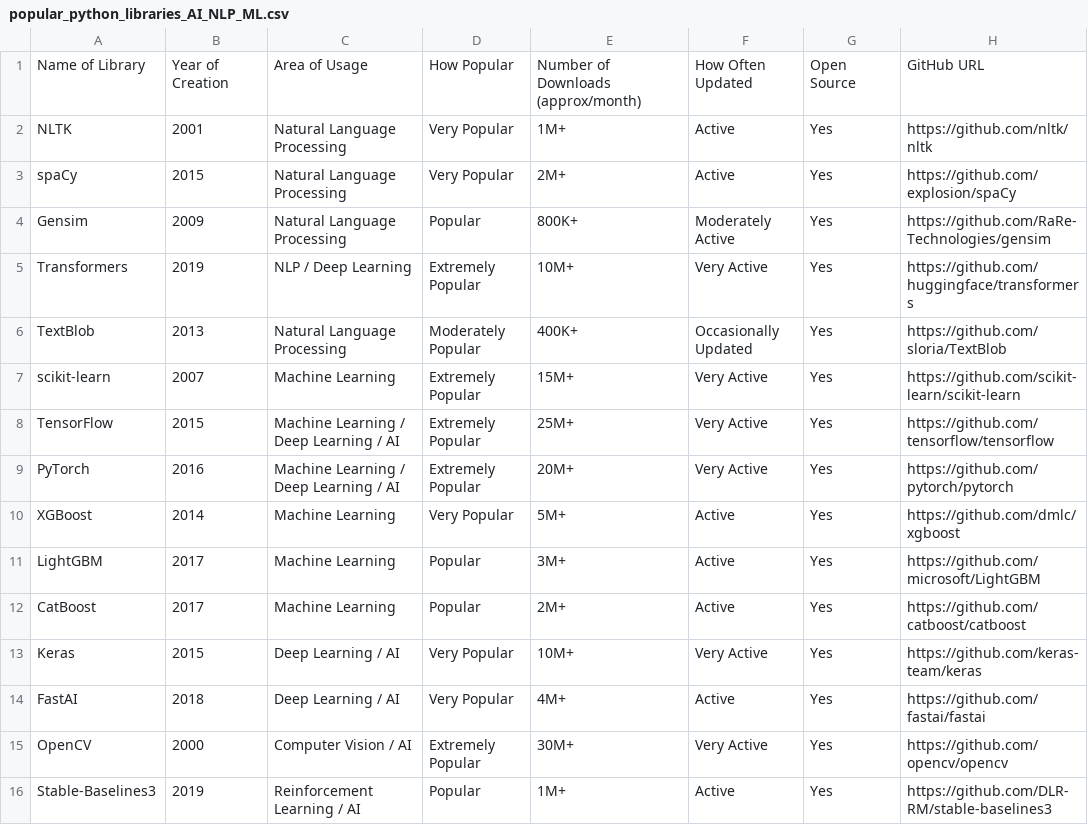
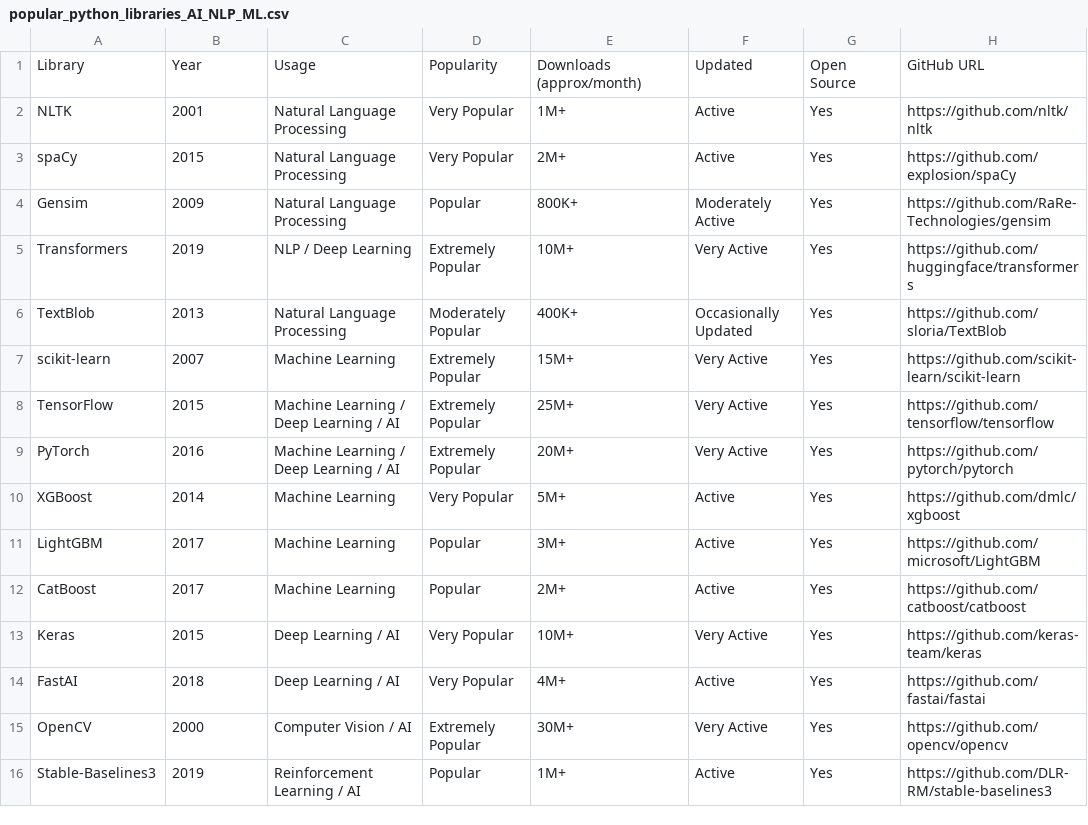
Before and after one commit to ag999git/data-sets, a CSV file: popular_python_libraries_AI_NLP_ML.csv, drawn as a sheet.

Commit message:
Update popular_python_libraries_AI_NLP_ML.csv

```diff
--- a/popular_python_libraries_AI_NLP_ML.csv
+++ b/popular_python_libraries_AI_NLP_ML.csv
@@ -1,2 +1,2 @@
-Name of Library,Year of Creation,Area of Usage,How Popular,Number of Downloads (approx/month),How Often Updated,Open Source,GitHub URL
+Library,Year,Usage,Popularity,Downloads (approx/month),Updated,Open Source,GitHub URL
 NLTK,2001,Natural Language Processing,Very Popular,1M+,Active,Yes,https://github.com/nltk/nltk
```
